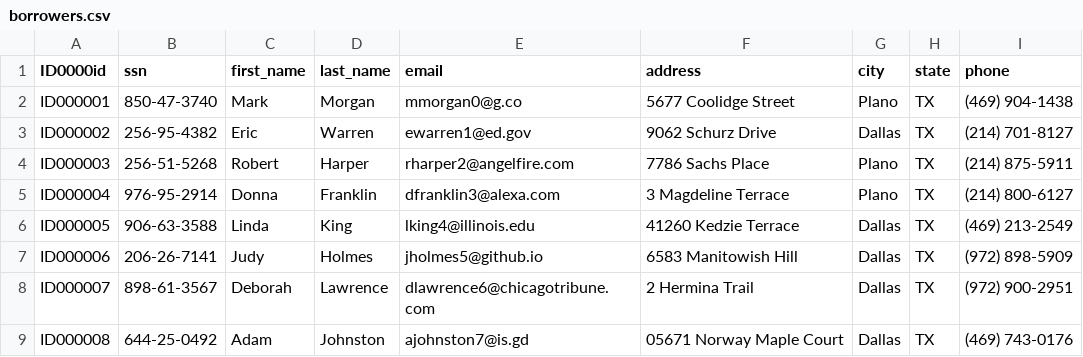
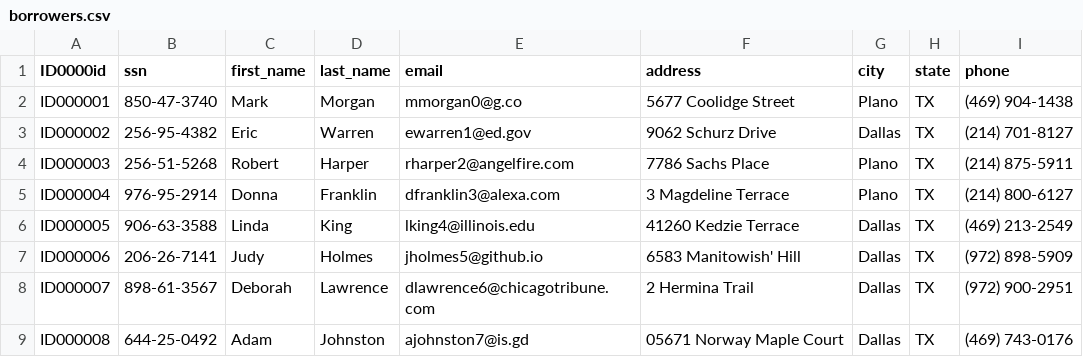
Before and after one commit to kozzikai/LIBRARY_SYSTEM, a CSV file: borrowers.csv, drawn as a sheet; only a part is shown.

```diff
--- a/borrowers.csv
+++ b/borrowers.csv
@@ -6,3 +6,3 @@ ID000004,976-95-2914,Donna,Franklin,dfranklin3@alexa.com,3 Magdeline Terrace,Pla
 ID000005,906-63-3588,Linda,King,lking4@illinois.edu,41260 Kedzie Terrace,Dallas,TX,(469) 213-2549
-ID000006,206-26-7141,Judy,Holmes,jholmes5@github.io,6583 Manitowish Hill,Dallas,TX,(972) 898-5909
+ID000006,206-26-7141,Judy,Holmes,jholmes5@github.io,6583 Manitowish' Hill,Dallas,TX,(972) 898-5909
 ID000007,898-61-3567,Deborah,Lawrence,dlawrence6@chicagotribune.com,2 Hermina Trail,Dallas,TX,(972) 900-2951
```
Also changed, not shown: 17 other files.
